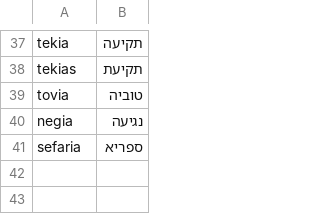
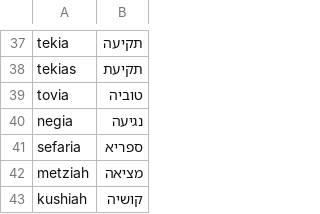
Before and after one commit to tspoerri/chipus, a TSV file: untranslit/overrides.tsv, drawn as a sheet; only a part is shown, gaps mark what is left out.

Commit message:
untranslit: -iah keeps the yud; fixes shared across -a/-ah spellings; no vowel-break ayin before final h

```diff
--- a/untranslit/overrides.tsv
+++ b/untranslit/overrides.tsv
@@ -41 +41,3 @@ negia	נגיעה
 sefaria	ספריא
+metziah	מציאה
+kushiah	קושיה
```
Also changed, not shown: 3 other files.
